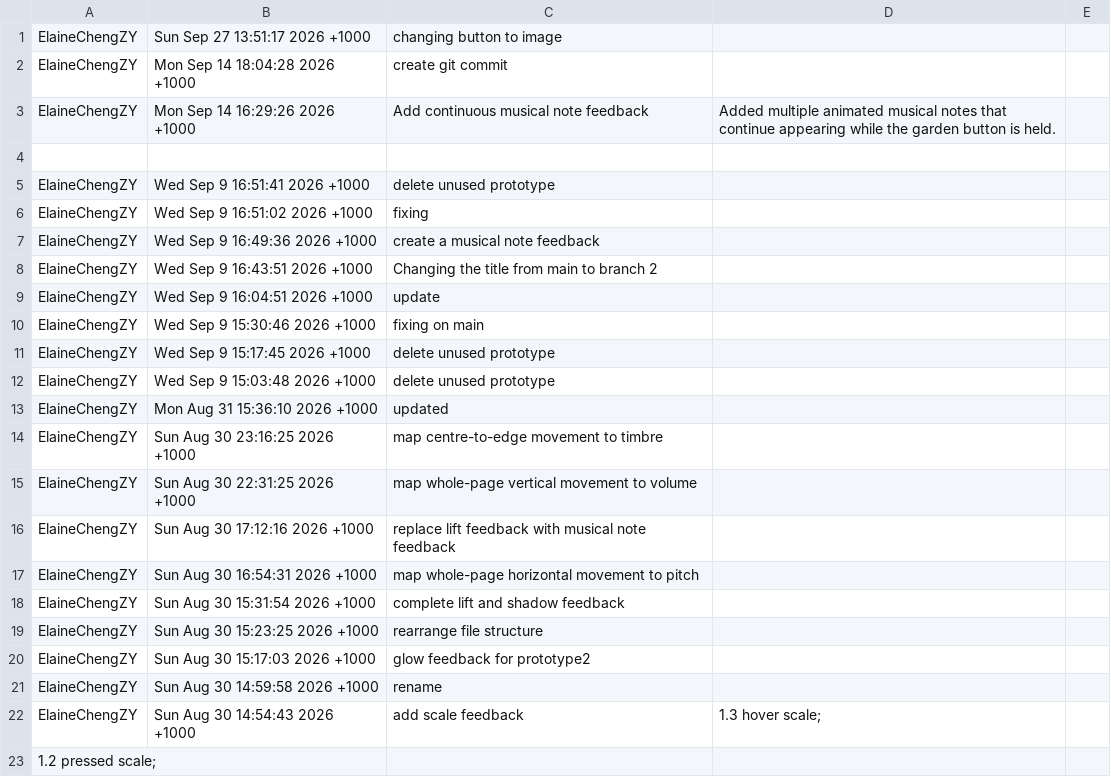
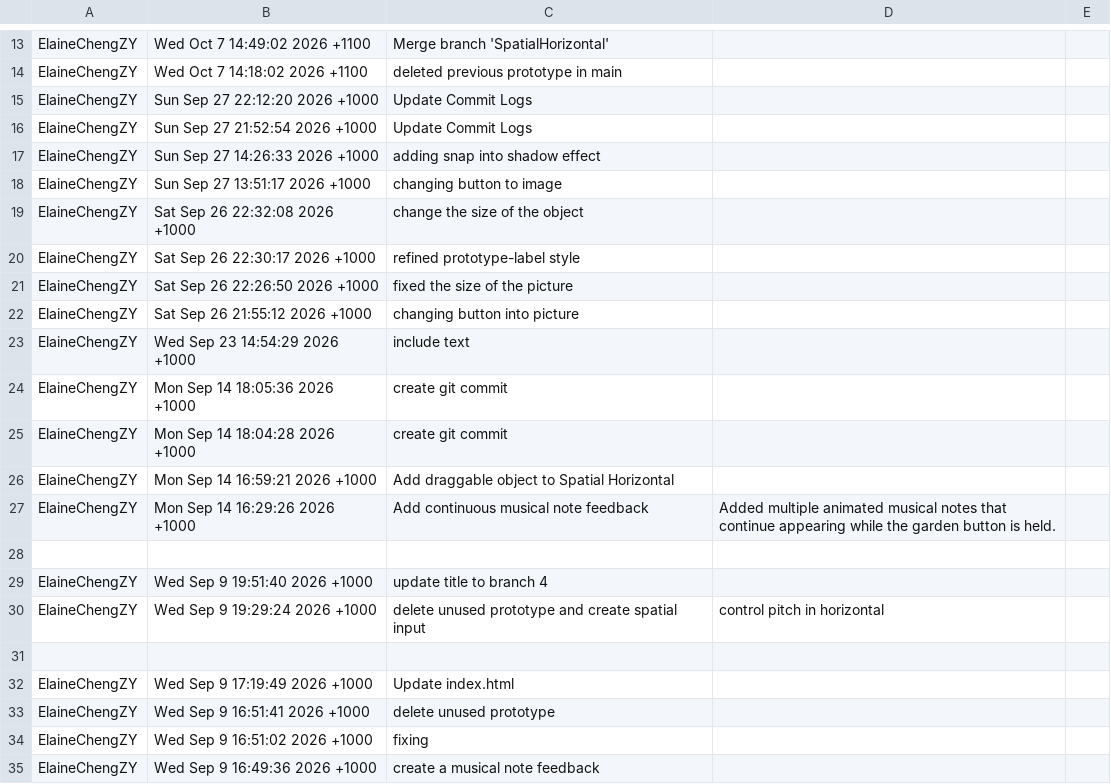
Before and after one commit to ElaineChengZY/musicfortoddlers, a CSV file: commit_history.csv (was MusicalNoteFeedback_commit_history.csv), drawn as a sheet; only a part is shown, gaps mark what is left out; the shorter side is filled out with more unchanged rows; the diff covers the shown part only; the diff names each change by its address in the sheet, - before the commit and + after, or states it on an @@ line.

Commit message:
Add commit log history and delete previous unused commit history

```diff
--- a/MusicalNoteFeedback_commit_history.csv
+++ b/commit_history.csv
+row 13: ElaineChengZY | Wed Oct 7 14:49:02 2026 +1100 | Merge branch 'SpatialHorizontal'
+row 14: ElaineChengZY | Wed Oct 7 14:18:02 2026 +1100 | deleted previous prototype in main
+row 15: ElaineChengZY | Sun Sep 27 22:12:20 2026 +1000 | Update Commit Logs
+row 16: ElaineChengZY | Sun Sep 27 21:52:54 2026 +1000 | Update Commit Logs
+row 17: ElaineChengZY | Sun Sep 27 14:26:33 2026 +1000 | adding snap into shadow effect
+row 19: ElaineChengZY | Sat Sep 26 22:32:08 2026 +1000 | change the size of the object
+row 20: ElaineChengZY | Sat Sep 26 22:30:17 2026 +1000 | refined prototype-label style
+row 21: ElaineChengZY | Sat Sep 26 22:26:50 2026 +1000 | fixed the size of the picture
+row 22: ElaineChengZY | Sat Sep 26 21:55:12 2026 +1000 | changing button into picture
+row 23: ElaineChengZY | Wed Sep 23 14:54:29 2026 +1000 | include text
+row 24: ElaineChengZY | Mon Sep 14 18:05:36 2026 +1000 | create git commit
+row 26: ElaineChengZY | Mon Sep 14 16:59:21 2026 +1000 | Add draggable object to Spatial Horizontal
+row 29: ElaineChengZY | Wed Sep 9 19:51:40 2026 +1000 | update title to branch 4
+row 30: ElaineChengZY | Wed Sep 9 19:29:24 2026 +1000 | delete unused prototype and create spatial input | control pitch in horizontal
+row 31: (empty)
+row 32: ElaineChengZY | Wed Sep 9 17:19:49 2026 +1000 | Update index.html
```
Also changed, not shown: 12 added rows elsewhere in this file, 1 other file.
